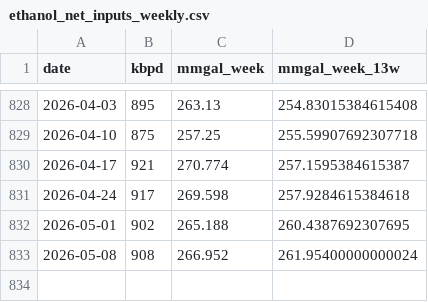
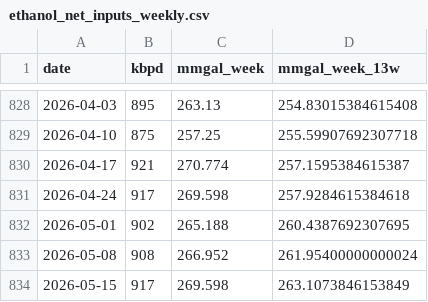
Before and after one commit to hruck/growthenergy-dashboard-data, a CSV file: production/ethanol_net_inputs_weekly.csv, drawn as a sheet; only a part is shown, gaps mark what is left out.

```diff
--- a/production/ethanol_net_inputs_weekly.csv
+++ b/production/ethanol_net_inputs_weekly.csv
@@ -833 +833,2 @@ date,kbpd,mmgal_week,mmgal_week_13w
 2026-05-08,908,266.952,261.95400000000024
+2026-05-15,917,269.598,263.1073846153849
```
Also changed, not shown: production/ethanol_ending_stocks_weekly.csv, production/ethanol_production_weekly.csv.
